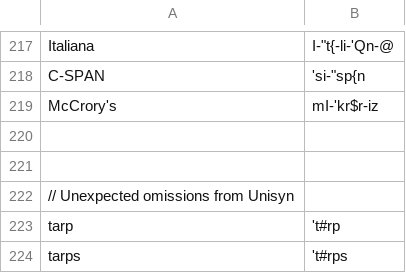
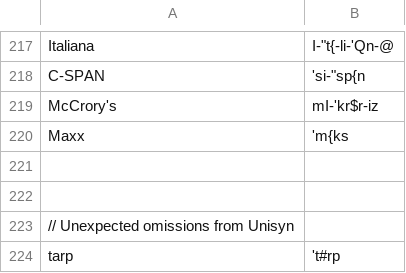
Before and after one commit to djvill/APLS, a CSV file: files/custom-dictionary/APLS-dict.csv, drawn as a sheet; only a part is shown, gaps mark what is left out; the shorter side is filled out with more unchanged rows.

Commit message:
Update dict

```diff
--- a/files/custom-dictionary/APLS-dict.csv
+++ b/files/custom-dictionary/APLS-dict.csv
@@ -219,2 +219,3 @@ C-SPAN,'si-"sp{n
 McCrory's,mI-'kr$r-iz
+Maxx,'m{ks
 
```
Also changed, not shown: 2 other files.
